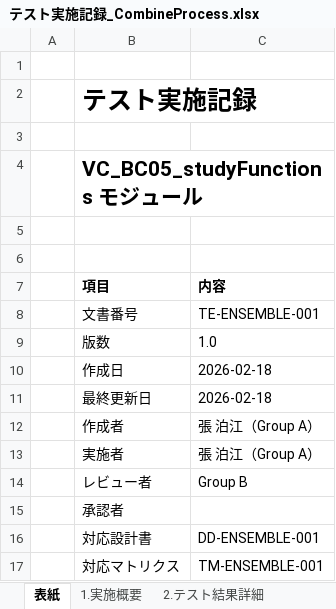
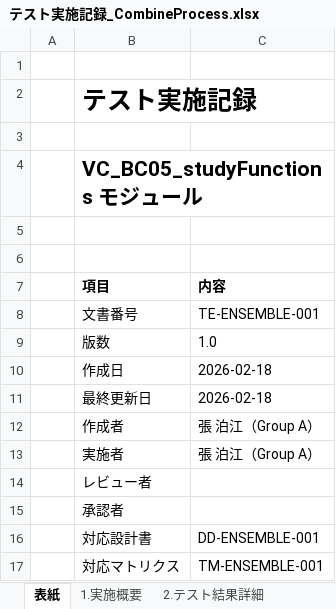
Before and after one commit to hakupao/SDTM-Mapping-System, an Excel workbook: studySpecific/ENSEMBLE/テスト実施記録_CombineProcess.xlsx, sheet 表紙, drawn as a sheet; values as stored, in another font and other column widths than the file's, no borders; the diff names each change by its address in the sheet, - before the commit and + after, or states it on an @@ line.

```diff
--- a/studySpecific/ENSEMBLE/テスト実施記録_CombineProcess.xlsx (sheet 表紙)
+++ b/studySpecific/ENSEMBLE/テスト実施記録_CombineProcess.xlsx (sheet 表紙)
-C14 (内容): Group B
+C14 (内容): (empty)
```
Also changed, not shown: sheet 6.変更履歴, studySpecific/ENSEMBLE/トレーサビリティマトリクス_CombineProcess.xlsx, studySpecific/ENSEMBLE/基本設計書_CombineProcess.xlsx, 33 other files.
